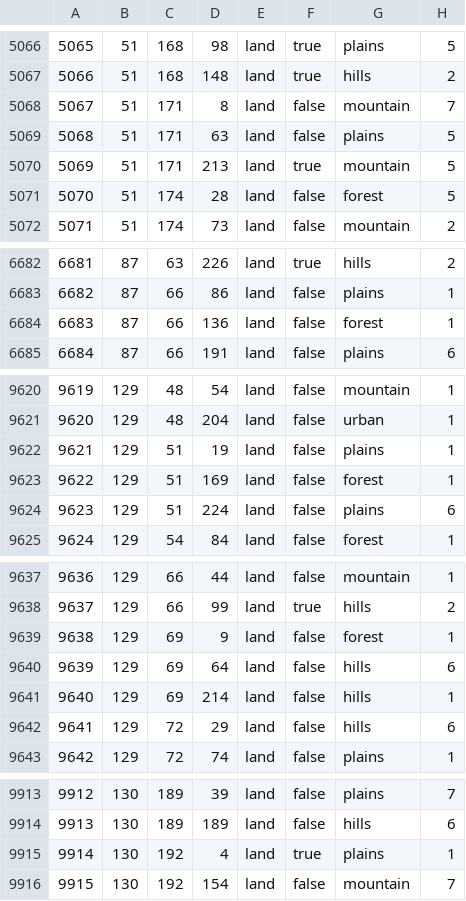
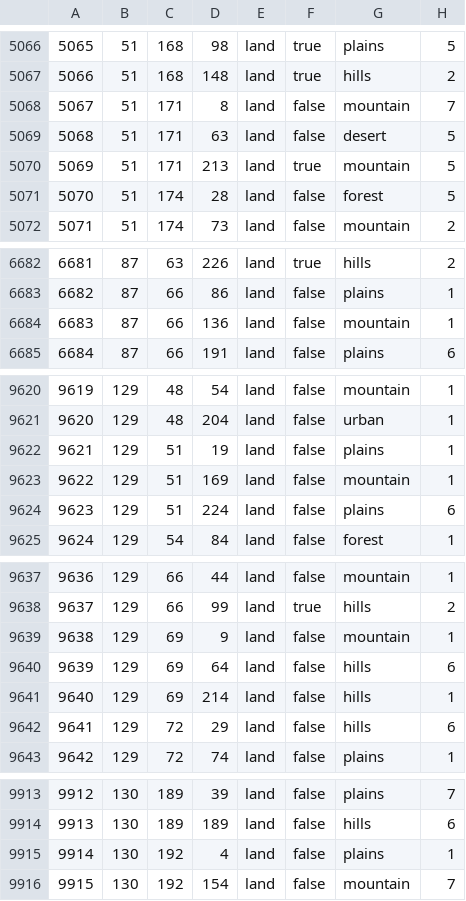
Before and after one commit to DivannKokos/CollapseHOi4, a CSV file: Collapse of Nations [GitHub]/map/definition.csv, drawn as a sheet; only a part is shown, gaps mark what is left out; the diff covers the shown part only; the diff names each change by its address in the sheet, - before the commit and + after, or states it on an @@ line.

```diff
--- a/Collapse of Nations [GitHub]/map/definition.csv
+++ b/Collapse of Nations [GitHub]/map/definition.csv
-G5069: plains
+G5069: desert
-G6684: forest
+G6684: mountain
-G9623: forest
+G9623: mountain
-G9639: forest
+G9639: mountain
-F9915: true
+F9915: false
```
Also changed, not shown: 21 added rows, 10 edited cells and row numbers in column A elsewhere in this file, 24 other files.
